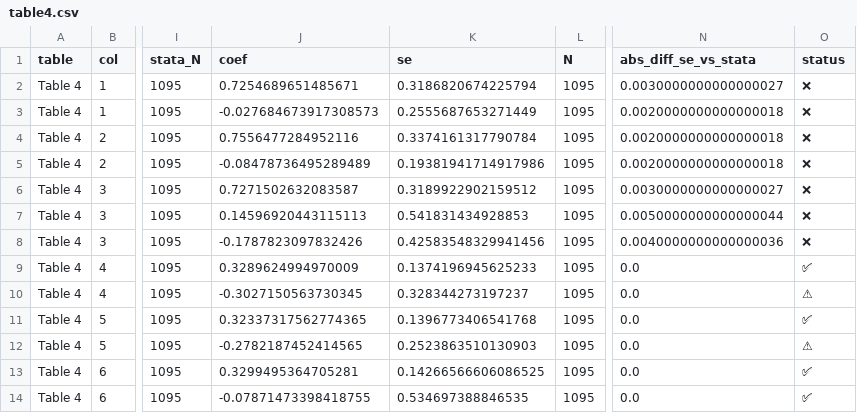
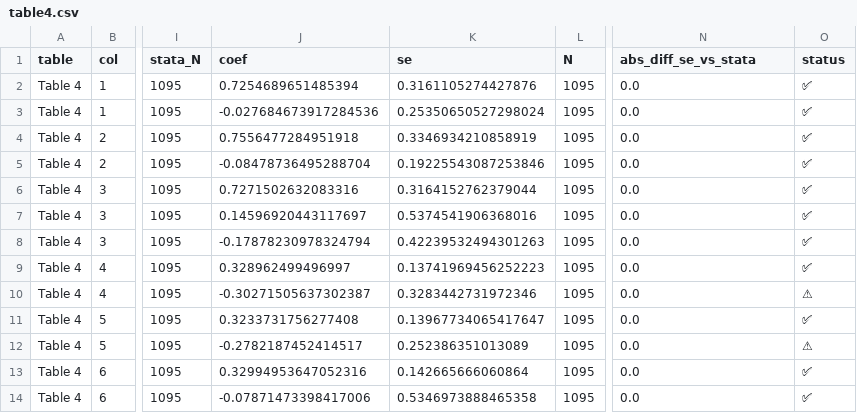
Before and after one commit to brycewang-stanford/top5-Econ-Paper-Replications, a CSV file: QJE2023-Web-of-Power/Results/statspai/table4.csv, drawn as a sheet; only a part is shown, gaps mark what is left out; the diff covers the shown part only; the diff names each change by its address in the sheet, - before the commit and + after, or states it on an @@ line.

```diff
--- a/QJE2023-Web-of-Power/Results/statspai/table4.csv
+++ b/QJE2023-Web-of-Power/Results/statspai/table4.csv
-J2 (coef): 0.7254689651485671
+J2 (coef): 0.7254689651485394
-K2 (se): 0.3186820674225794
+K2 (se): 0.3161105274427876
-N2 (abs_diff_se_vs_stata): 0.0030000000000000027
+N2 (abs_diff_se_vs_stata): 0.0
-O2:O8 (status): ❌
+O2:O8 (status): ✅
-J3 (coef): -0.027684673917308573
+J3 (coef): -0.027684673917284536
-K3 (se): 0.2555687653271449
+K3 (se): 0.25350650527298024
-N3:N5 (abs_diff_se_vs_stata): 0.0020000000000000018
+N3:N5 (abs_diff_se_vs_stata): 0.0
-J4 (coef): 0.7556477284952116
+J4 (coef): 0.7556477284951918
-K4 (se): 0.3374161317790784
+K4 (se): 0.3346934210858919
-J5 (coef): -0.08478736495289489
+J5 (coef): -0.08478736495288704
-K5 (se): 0.19381941714917986
+K5 (se): 0.19225543087253846
-J6 (coef): 0.7271502632083587
+J6 (coef): 0.7271502632083316
-K6 (se): 0.3189922902159512
+K6 (se): 0.3164152762379044
-N6 (abs_diff_se_vs_stata): 0.0030000000000000027
+N6 (abs_diff_se_vs_stata): 0.0
-J7 (coef): 0.14596920443115113
+J7 (coef): 0.14596920443117697
-K7 (se): 0.541831434928853
+K7 (se): 0.5374541906368016
-N7 (abs_diff_se_vs_stata): 0.0050000000000000044
+N7 (abs_diff_se_vs_stata): 0.0
-J8 (coef): -0.1787823097832426
+J8 (coef): -0.17878230978324794
-K8 (se): 0.42583548329941456
+K8 (se): 0.42239532494301263
-N8 (abs_diff_se_vs_stata): 0.0040000000000000036
+N8 (abs_diff_se_vs_stata): 0.0
-J9 (coef): 0.3289624994970009
+J9 (coef): 0.328962499496997
-K9 (se): 0.1374196945625233
+K9 (se): 0.13741969456252223
-J10 (coef): -0.3027150563730345
+J10 (coef): -0.30271505637302387
-K10 (se): 0.328344273197237
+K10 (se): 0.3283442731972346
-J11 (coef): 0.32337317562774365
+J11 (coef): 0.3233731756277408
-K11 (se): 0.1396773406541768
+K11 (se): 0.13967734065417647
-J12 (coef): -0.2782187452414565
+J12 (coef): -0.2782187452414517
-K12 (se): 0.2523863510130903
+K12 (se): 0.252386351013089
-J13 (coef): 0.3299495364705281
+J13 (coef): 0.32994953647052316
-K13 (se): 0.14266566606086525
+K13 (se): 0.142665666060864
-J14 (coef): -0.07871473398418755
+J14 (coef): -0.07871473398417006
-K14 (se): 0.534697388846535
+K14 (se): 0.5346973888465358
```
Also changed, not shown: 45 edited cells elsewhere in this file, QJE2023-Web-of-Power/Results/statspai/figure4_estimates.csv, QJE2023-Web-of-Power/Results/statspai/figure6_estimates.csv, 25 other files.
